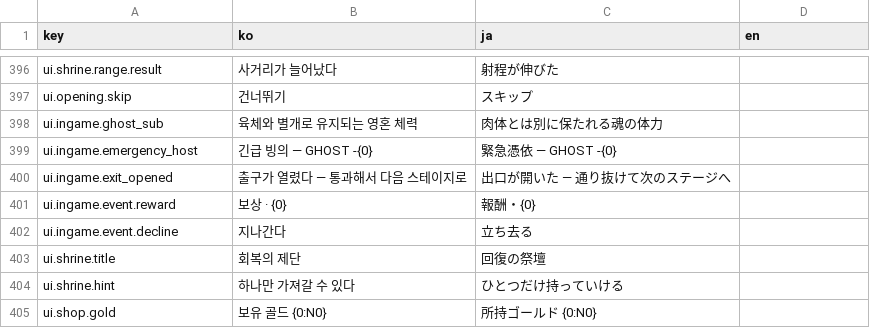
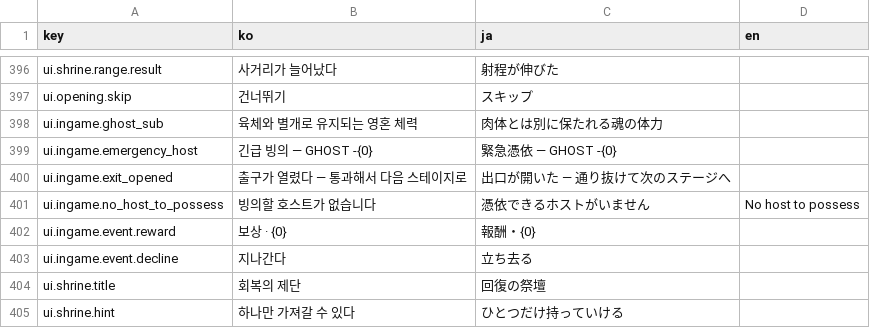
Before and after one commit to inpiawon-ui/AvengingSprit, a TSV file: Projects/AVSR/Localization/AVSR_Strings.tsv, drawn as a sheet; only a part is shown, gaps mark what is left out; the shorter side is filled out with more unchanged rows.

```diff
--- a/Projects/AVSR/Localization/AVSR_Strings.tsv
+++ b/Projects/AVSR/Localization/AVSR_Strings.tsv
@@ -400,2 +400,3 @@ ui.ingame.emergency_host	긴급 빙의 — GHOST -{0}	緊急憑依 — GHOST -{0
 ui.ingame.exit_opened	출구가 열렸다 — 통과해서 다음 스테이지로	出口が開いた — 通り抜けて次のステージへ	
+ui.ingame.no_host_to_possess	빙의할 호스트가 없습니다	憑依できるホストがいません	No host to possess
 ui.ingame.event.reward	보상 · {0}	報酬・{0}	
```
Also changed, not shown: 10 other files.
